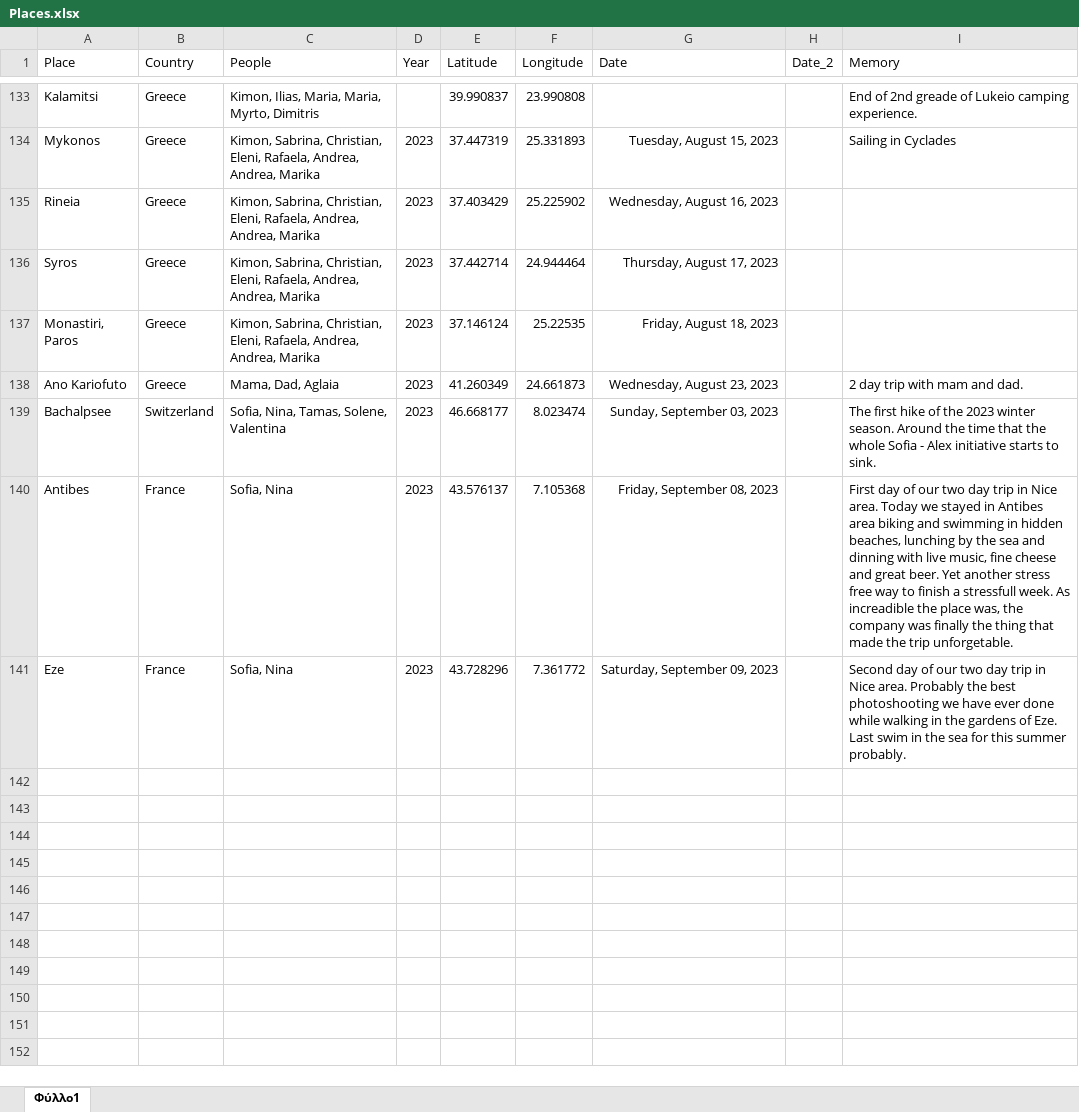
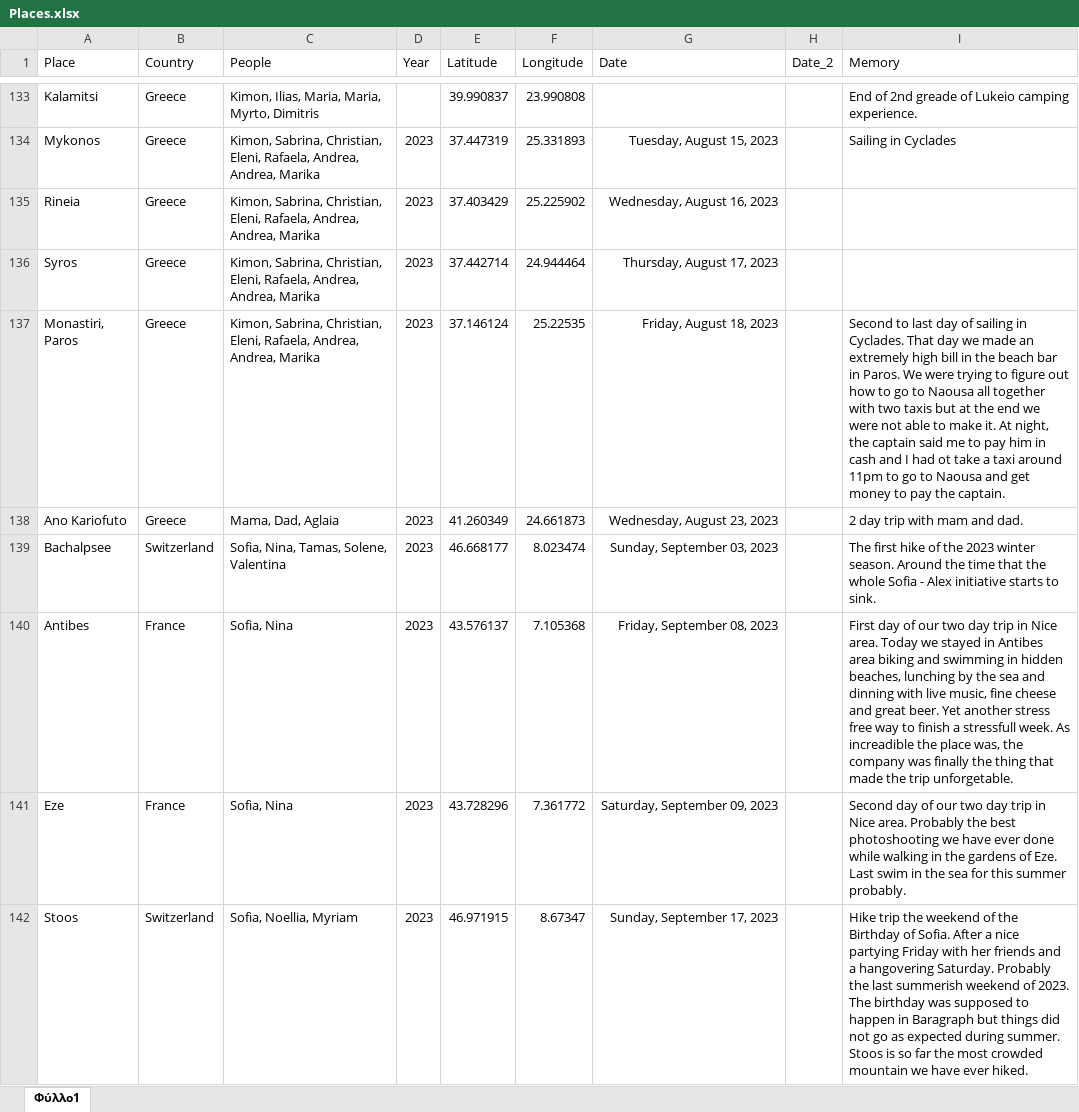
Before and after one commit to G-Kazantzidis/Places, an Excel workbook: Places.xlsx, sheet Φύλλο1, drawn as a sheet; only a part is shown, gaps mark what is left out; values as stored, in another font and other column widths than the file's, no borders; the diff names each change by its address in the sheet, - before the commit and + after, or states it on an @@ line.

Commit message:
update

```diff
--- a/Places.xlsx (sheet Φύλλο1)
+++ b/Places.xlsx (sheet Φύλλο1)
-I137 (Memory): (empty)
+I137 (Memory): Second to last day of sailing in Cyclades. That day we made an extremely high bill in the beach bar in Paros. We were trying to figure out how to go to Naousa all together with two taxis but at the end we were not able to make it. At night, the captain said me to pay him in cash and I had ot take a taxi around 11pm to go to Naousa and get money to pay the captain.
+row 142: Stoos | Switzerland | Sofia, Noellia, Myriam | 2023 | 46.971915 | 8.67347 | Sunday, September 17, 2023 |  | Hike trip the weekend of the Birthday of Sofia. After a nice partying Friday with her friends and a hangovering Saturday. Probably the last summerish weekend of 2023. The birthday was supposed to happen in Baragraph but things did not go as expected during summer. Stoos is so far the most crowded mountain we have ever hiked.
```
